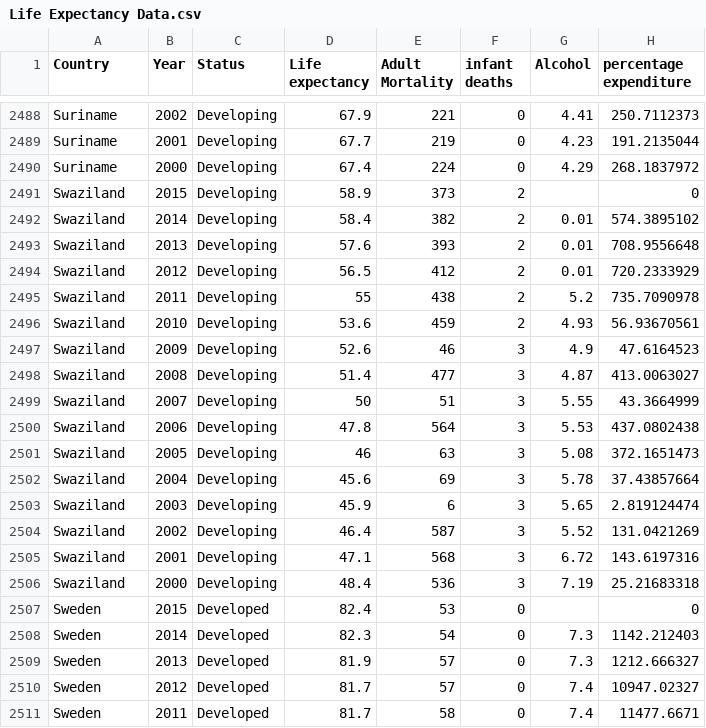
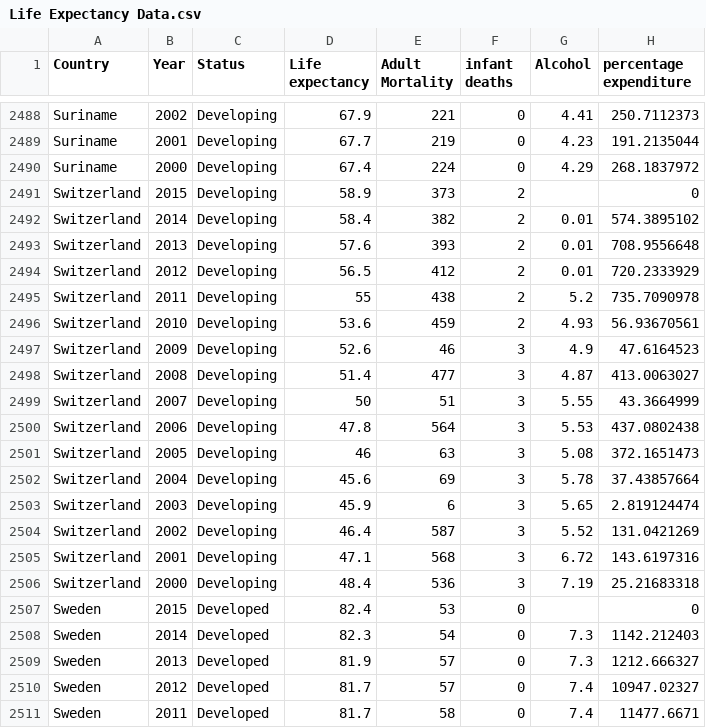
Before and after one commit to risitadas/Machine-Learning-Projects-using-Python, a CSV file: Linear Regression/Life Expectancy Data.csv, drawn as a sheet; only a part is shown, gaps mark what is left out; the diff names each change by its address in the sheet, - before the commit and + after, or states it on an @@ line.

Commit message:
updated data

```diff
--- a/Linear Regression/Life Expectancy Data.csv
+++ b/Linear Regression/Life Expectancy Data.csv
-A2491:A2506 (Country): Swaziland
+A2491:A2506 (Country): Switzerland
```
